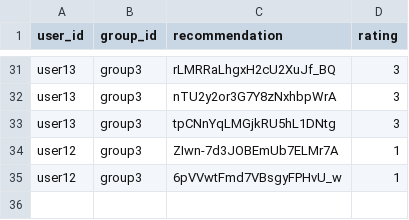
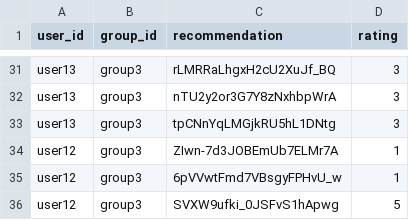
Before and after one commit to demondeployer7/dss, a CSV file: recommendation_ratings.csv, drawn as a sheet; only a part is shown, gaps mark what is left out.

Commit message:
Update recommendation_ratings.csv via Streamlit app

```diff
--- a/recommendation_ratings.csv
+++ b/recommendation_ratings.csv
@@ -35 +35,2 @@ user12,group3,ZIwn-7d3JOBEmUb7ELMr7A,1
 user12,group3,6pVVwtFmd7VBsgyFPHvU_w,1
+user12,group3,SVXW9ufki_0JSFvS1hApwg,5
```
